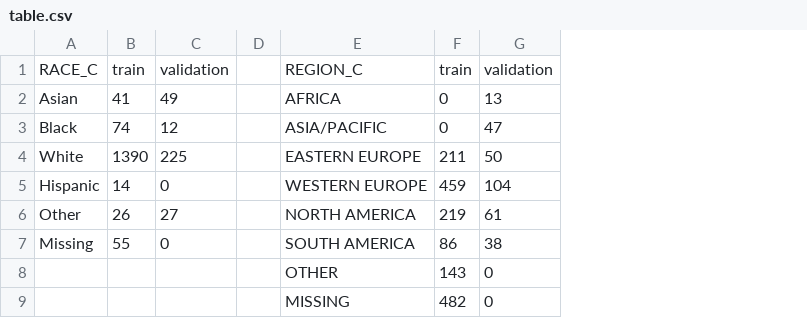
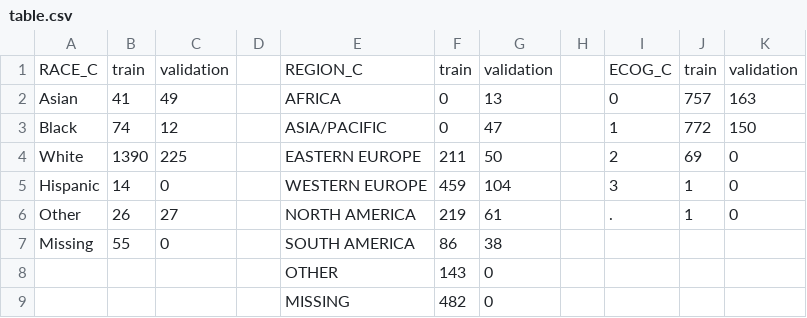
Before and after one commit to SiuTo/DreamPC, a CSV file: data/table.csv, drawn as a sheet; the diff names each change by its address in the sheet, - before the commit and + after, or states it on an @@ line.

Commit message:
analysis of ECOG_C

```diff
--- a/data/table.csv
+++ b/data/table.csv
+column H, empty
+column I, rows 1-6: ECOG_C | 0 | 1 | 2 | 3 | .
+column J, rows 1-6: train | 757 | 772 | 69 | 1 | 1
+column K, rows 1-6: validation | 163 | 150 | 0 | 0 | 0
```
Also changed, not shown: 1 other file.
